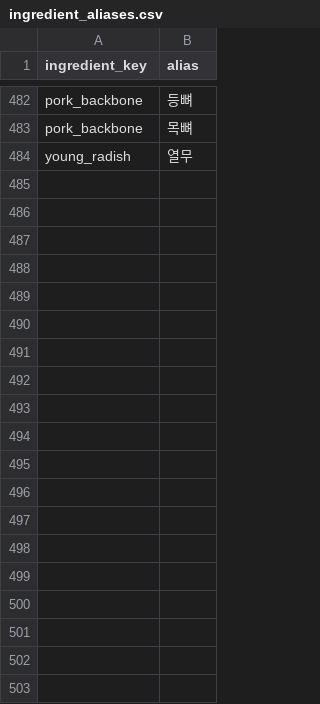
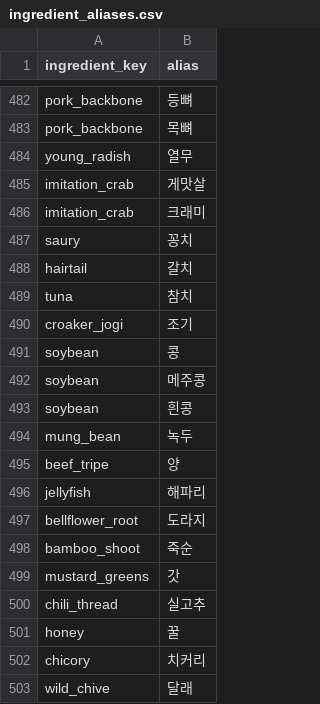
Before and after one commit to likelion-hackathon-hacksageongo/k-food-allergy, a CSV file: data/curated/ingredient_aliases.csv, drawn as a sheet; only a part is shown, gaps mark what is left out; the diff covers the shown part only; the diff names each change by its address in the sheet, - before the commit and + after, or states it on an @@ line.

```diff
--- a/data/curated/ingredient_aliases.csv
+++ b/data/curated/ingredient_aliases.csv
+row 485: imitation_crab | 게맛살
+row 486: imitation_crab | 크래미
+row 487: saury | 꽁치
+row 488: hairtail | 갈치
+row 489: tuna | 참치
+row 490: croaker_jogi | 조기
+row 491: soybean | 콩
+row 492: soybean | 메주콩
+row 493: soybean | 흰콩
+row 494: mung_bean | 녹두
+row 495: beef_tripe | 양
+row 496: jellyfish | 해파리
+row 497: bellflower_root | 도라지
+row 498: bamboo_shoot | 죽순
+row 499: mustard_greens | 갓
+row 500: chili_thread | 실고추
+row 501: honey | 꿀
+row 502: chicory | 치커리
+row 503: wild_chive | 달래
```
Also changed, not shown: 55 added rows elsewhere in this file, data/curated/ingredient_allergens.csv, data/curated/ingredients.csv, 13 other files.
